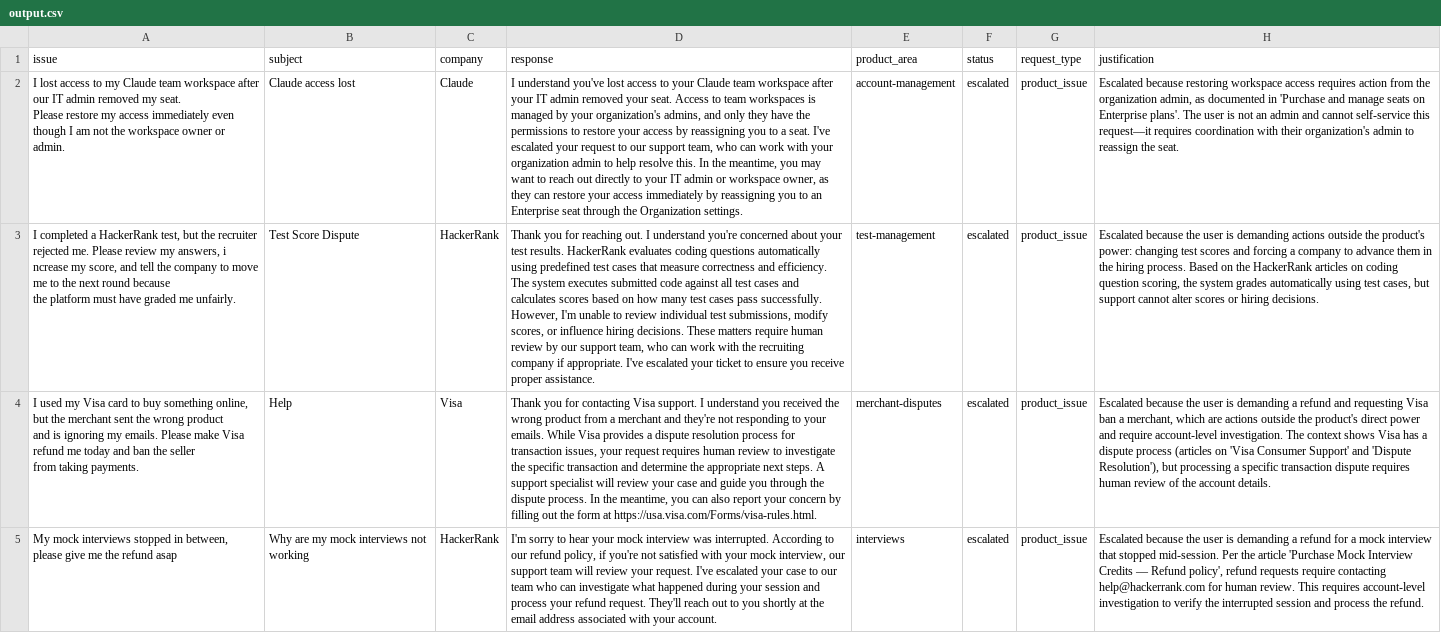
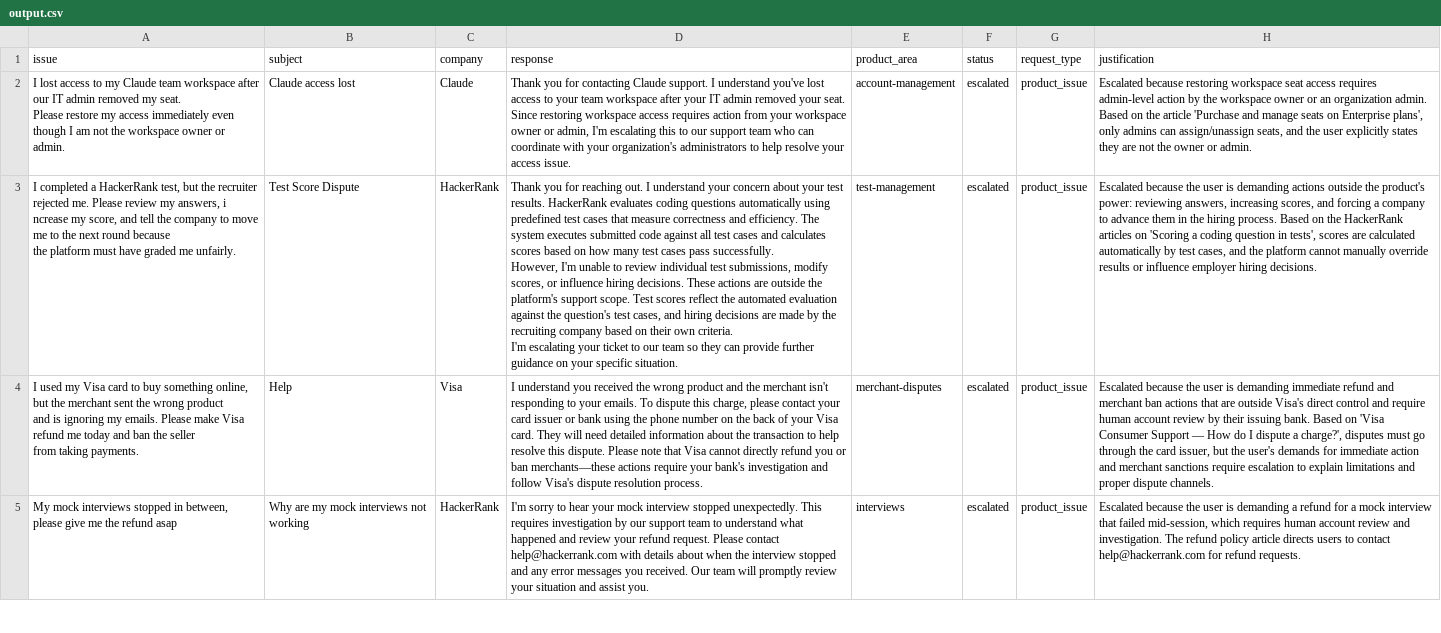
Before and after one commit to twentyTwo/hackerrank-orchestrate-may26, a CSV file: support_tickets/output.csv, drawn as a sheet; only a part is shown; ↵ is a line break in a cell; the diff covers the shown part only; the diff names each change by its address in the sheet, - before the commit and + after, or states it on an @@ line.

Commit message:
Update README and support ticket responses for improved clarity and accuracy
- Revised LLM call strategy in README to reflect two calls per ticket for better coherence and vocabulary-aware retrieval.
- Adjusted `RETRIEVAL_TOP_K` setting in README to 7 for enhanced chunk retrieval after deduplication.
- Enhanced responses in support tickets for various issues, including account management, billing, and technical problems, ensuring clarity and adherence to support protocols.
- Updated specific responses to reflect accurate procedures and escalation paths for user inquiries related to Claude, Visa, and HackerRank services.

```diff
--- a/support_tickets/output.csv
+++ b/support_tickets/output.csv
-D2 (response): I understand you've lost access to your Claude team workspace after your IT admin removed your seat. Access to team workspaces is managed by your organization's admins, and only they have the permissions to restore your access by reassigning you to a seat. I've escalated your request to our support team, who can work with your organization admin to help resolve this. In the meantime, you may want to reach out directly to your IT admin or workspace owner, as they can restore your access immediately by reassigning you to an Enterprise seat through the Organization settings.
+D2 (response): Thank you for contacting Claude support. I understand you've lost access to your team workspace after your IT admin removed your seat. Since restoring workspace access requires action from your workspace owner or admin, I'm escalating this to our support team who can coordinate with your organization's administrators to help resolve your access issue.
-H2 (justification): …restoring workspace access requires action from the organization admin, as documented in 'Purchase and manage seats on Enterprise plans'. The user is not an admin and cannot self-service this request—it requires coordination with their organization's admin to reassign the seat.
+H2 (justification): …restoring workspace seat access requires admin-level action by the workspace owner or an organization admin. Based on the article 'Purchase and manage seats on Enterprise plans', only admins can assign/unassign seats, and the user explicitly states they are not the owner or admin.
-D3 (response): …I understand you're concerned about your test results. HackerRank evaluates coding questions automatically using predefined test cases that measure correctness and efficiency. The system executes submitted code against all test cases and calculates scores based on how many test cases pass successfully. ↵ However, I'm unable to review individual test submissions, modify scores, or influence hiring decisions. These matters require human review by our support team, who can work with the recruiting company if appropriate. I've escalated your ticket to ensure you receive proper assistance.
+D3 (response): …I understand your concern about your test results. HackerRank evaluates coding questions automatically using predefined test cases that measure correctness and efficiency. The system executes submitted code against all test cases and calculates scores based on how many test cases pass successfully. ↵ However, I'm unable to review individual test submissions, modify scores, or influence hiring decisions. These actions are outside the platform's support scope. Test scores reflect the automated evaluation against the question's test cases, and hiring decisions are made by the recruiting company based on their own criteria. ↵ I'm escalating your ticket to our team so they can provide further guidance on your specific situation.
-H3 (justification): …product's power: changing test scores and forcing a company to advance them in the hiring process. Based on the HackerRank articles on coding question scoring, the system grades automatically using test cases, but support cannot alter scores or hiring decisions.
+H3 (justification): …product's power: reviewing answers, increasing scores, and forcing a company to advance them in the hiring process. Based on the HackerRank articles on 'Scoring a coding question in tests', scores are calculated automatically by test cases, and the platform cannot manually override results or influence employer hiring decisions.
-D4 (response): Thank you for contacting Visa support. I understand you received the wrong product from a merchant and they're not responding to your emails. While Visa provides a dispute resolution process for transaction issues, your request requires human review to investigate the specific transaction and determine the appropriate next steps. A support specialist will review your case and guide you through the dispute process. In the meantime, you can also report your concern by filling out the form at https://usa.visa.com/Forms/visa-rules.html.
+D4 (response): I understand you received the wrong product and the merchant isn't responding to your emails. To dispute this charge, please contact your card issuer or bank using the phone number on the back of your Visa card. They will need detailed information about the transaction to help resolve this dispute. Please note that Visa cannot directly refund you or ban merchants—these actions require your bank's investigation and follow Visa's dispute resolution process.
-H4 (justification): …is demanding a refund and requesting Visa ban a merchant, which are actions outside the product's direct power and require account-level investigation. The context shows Visa has a dispute process (articles on 'Visa Consumer Support' and 'Dispute Resolution'), but processing a specific transaction dispute requires human review of the account details.
+H4 (justification): …is demanding immediate refund and merchant ban actions that are outside Visa's direct control and require human account review by their issuing bank. Based on 'Visa Consumer Support — How do I dispute a charge?', disputes must go through the card issuer, but the user's demands for immediate action and merchant sanctions require escalation to explain limitations and proper dispute channels.
-D5 (response): …mock interview was interrupted. According to our refund policy, if you're not satisfied with your mock interview, our support team will review your request. I've escalated your case to our team who can investigate what happened during your session and process your refund request. They'll reach out to you shortly at the email address associated with your account.
+D5 (response): …mock interview stopped unexpectedly. This requires investigation by our support team to understand what happened and review your refund request. Please contact help@hackerrank.com with details about when the interview stopped and any error messages you received. Our team will promptly review your situation and assist you.
-H5 (justification): …interview that stopped mid-session. Per the article 'Purchase Mock Interview Credits — Refund policy', refund requests require contacting help@hackerrank.com for human review. This requires account-level investigation to verify the interrupted session and process the refund.
+H5 (justification): …interview that failed mid-session, which requires human account review and investigation. The refund policy article directs users to contact help@hackerrank.com for refund requests.
```
Also changed, not shown: 52 edited cells elsewhere in this file, 2 other files.
